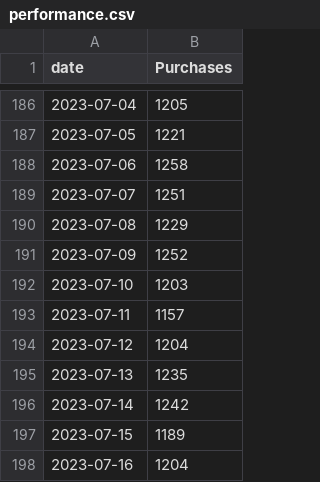
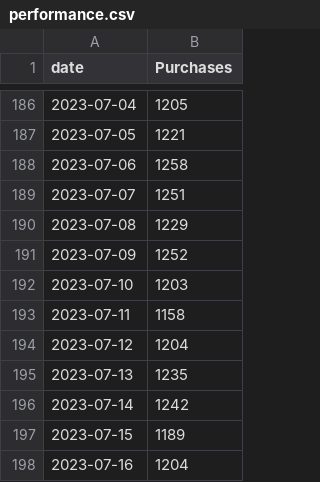
Before and after one commit to hervasgc/opportunity-engine-hervas, a CSV file: sample_data/performance.csv, drawn as a sheet; only a part is shown, gaps mark what is left out.

```diff
--- a/sample_data/performance.csv
+++ b/sample_data/performance.csv
@@ -192,3 +192,3 @@ date,Purchases
 2023-07-10,1203
-2023-07-11,1157
+2023-07-11,1158
 2023-07-12,1204
```
Also changed, not shown: 1 other file.
